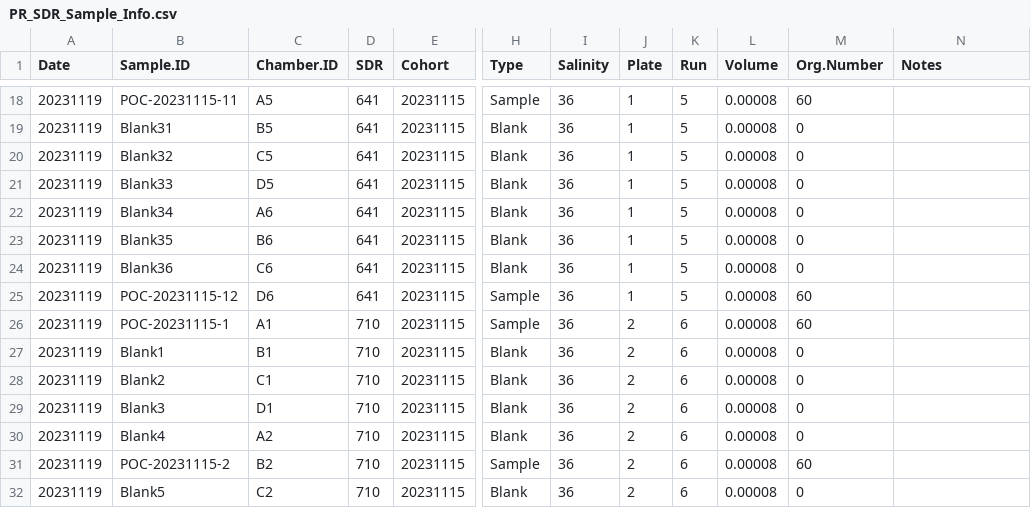
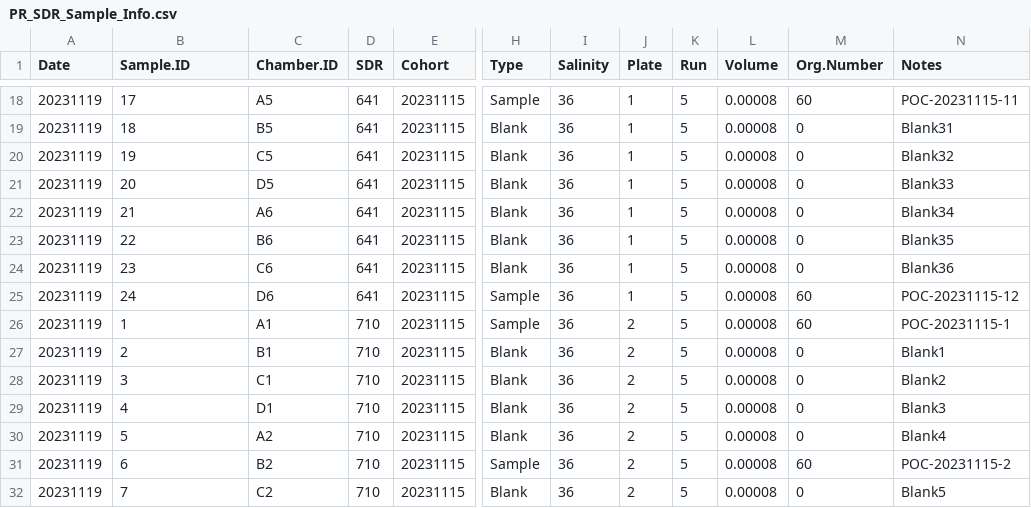
Before and after one commit to hputnam/Poc_RAPID, a CSV file: RAnalysis/data/pr_sdr/PR_SDR_Sample_Info.csv, drawn as a sheet; only a part is shown, gaps mark what is left out; the diff covers the shown part only; the diff names each change by its address in the sheet, - before the commit and + after, or states it on an @@ line.

```diff
--- a/RAnalysis/data/pr_sdr/PR_SDR_Sample_Info.csv
+++ b/RAnalysis/data/pr_sdr/PR_SDR_Sample_Info.csv
-B18 (Sample.ID): POC-20231115-11
+B18 (Sample.ID): 17
-N18 (Notes): (empty)
+N18 (Notes): POC-20231115-11
-B19 (Sample.ID): Blank31
+B19 (Sample.ID): 18
-N19 (Notes): (empty)
+N19 (Notes): Blank31
-B20 (Sample.ID): Blank32
+B20 (Sample.ID): 19
-N20 (Notes): (empty)
+N20 (Notes): Blank32
-B21 (Sample.ID): Blank33
+B21 (Sample.ID): 20
-N21 (Notes): (empty)
+N21 (Notes): Blank33
-B22 (Sample.ID): Blank34
+B22 (Sample.ID): 21
-N22 (Notes): (empty)
+N22 (Notes): Blank34
-B23 (Sample.ID): Blank35
+B23 (Sample.ID): 22
-N23 (Notes): (empty)
+N23 (Notes): Blank35
-B24 (Sample.ID): Blank36
+B24 (Sample.ID): 23
-N24 (Notes): (empty)
+N24 (Notes): Blank36
-B25 (Sample.ID): POC-20231115-12
+B25 (Sample.ID): 24
-N25 (Notes): (empty)
+N25 (Notes): POC-20231115-12
-B26 (Sample.ID): POC-20231115-1
+B26 (Sample.ID): 1
-K26:K32 (Run): 6
+K26:K32 (Run): 5
-N26 (Notes): (empty)
+N26 (Notes): POC-20231115-1
-B27 (Sample.ID): Blank1
+B27 (Sample.ID): 2
-N27 (Notes): (empty)
+N27 (Notes): Blank1
-B28 (Sample.ID): Blank2
+B28 (Sample.ID): 3
-N28 (Notes): (empty)
+N28 (Notes): Blank2
-B29 (Sample.ID): Blank3
+B29 (Sample.ID): 4
-N29 (Notes): (empty)
+N29 (Notes): Blank3
-B30 (Sample.ID): Blank4
+B30 (Sample.ID): 5
-N30 (Notes): (empty)
+N30 (Notes): Blank4
-B31 (Sample.ID): POC-20231115-2
+B31 (Sample.ID): 6
-N31 (Notes): (empty)
+N31 (Notes): POC-20231115-2
-B32 (Sample.ID): Blank5
+B32 (Sample.ID): 7
-N32 (Notes): (empty)
+N32 (Notes): Blank5
```
Also changed, not shown: 83 edited cells elsewhere in this file, RAnalysis/data/pr_sdr/PR_SDR_Run_Info.csv, 4 other files.
